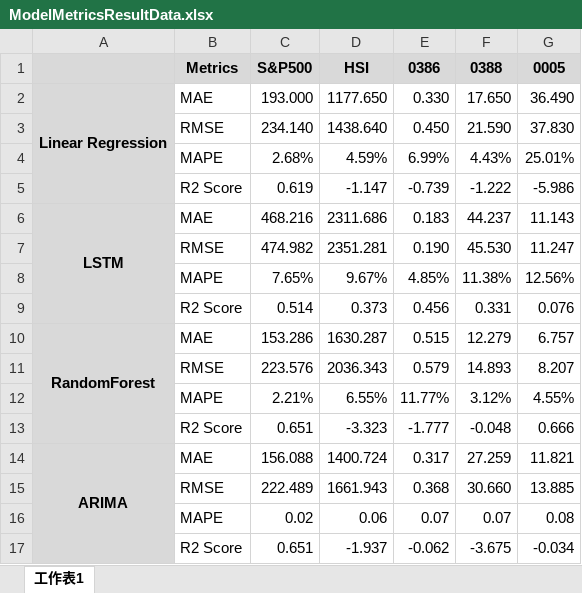
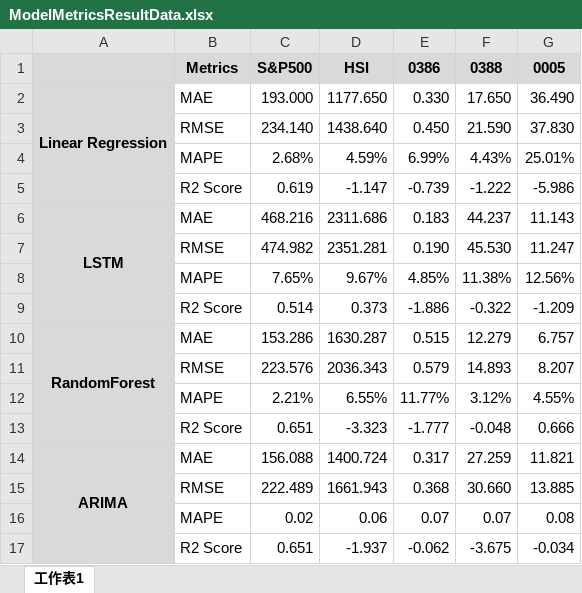
Before and after one commit to Alfred-KU/CT298ProjectDoc, an Excel workbook: Result/ModelMetricsResultData.xlsx, sheet 工作表1, drawn as a sheet; values as stored, in another font and other column widths than the file's, no borders; the diff names each change by its address in the sheet, - before the commit and + after, or states it on an @@ line.

Commit message:
Models updates

```diff
--- a/Result/ModelMetricsResultData.xlsx (sheet 工作表1)
+++ b/Result/ModelMetricsResultData.xlsx (sheet 工作表1)
-E9: 0.456
+E9: -1.886
-F9: 0.331
+F9: -0.322
-G9: 0.076
+G9: -1.209
```
Also changed, not shown: Modeling/Model_Result Summary.xlsx, 5 other files.
